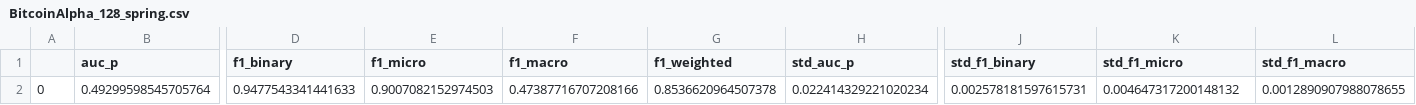
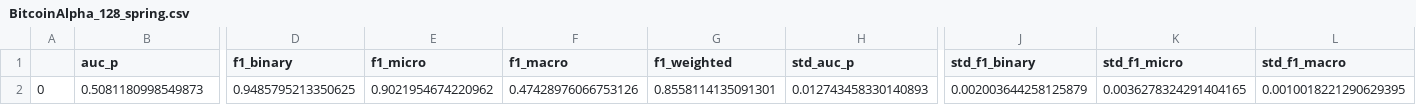
Before and after one commit to andrinr/gsn-link-sign-pred, a CSV file: plots/data/benchmarks/BitcoinAlpha_128_spring.csv, drawn as a sheet; only a part is shown, gaps mark what is left out; the diff covers the shown part only; the diff names each change by its address in the sheet, - before the commit and + after, or states it on an @@ line.

```diff
--- a/plots/data/benchmarks/BitcoinAlpha_128_spring.csv
+++ b/plots/data/benchmarks/BitcoinAlpha_128_spring.csv
-B2 (auc_p): 0.49299598545705764
+B2 (auc_p): 0.5081180998549873
-D2 (f1_binary): 0.9477543341441633
+D2 (f1_binary): 0.9485795213350625
-E2 (f1_micro): 0.9007082152974503
+E2 (f1_micro): 0.9021954674220962
-F2 (f1_macro): 0.47387716707208166
+F2 (f1_macro): 0.47428976066753126
-G2 (f1_weighted): 0.8536620964507378
+G2 (f1_weighted): 0.8558114135091301
-H2 (std_auc_p): 0.022414329221020234
+H2 (std_auc_p): 0.012743458330140893
-J2 (std_f1_binary): 0.002578181597615731
+J2 (std_f1_binary): 0.002003644258125879
-K2 (std_f1_micro): 0.004647317200148132
+K2 (std_f1_micro): 0.0036278324291404165
-L2 (std_f1_macro): 0.0012890907988078655
+L2 (std_f1_macro): 0.0010018221290629395
```
Also changed, not shown: 1 edited cell elsewhere in this file, plots/data/benchmarks/BitcoinOTC_64_nn.csv, plots/data/benchmarks/BitcoinOTC_64_spring.csv, 11 other files.
